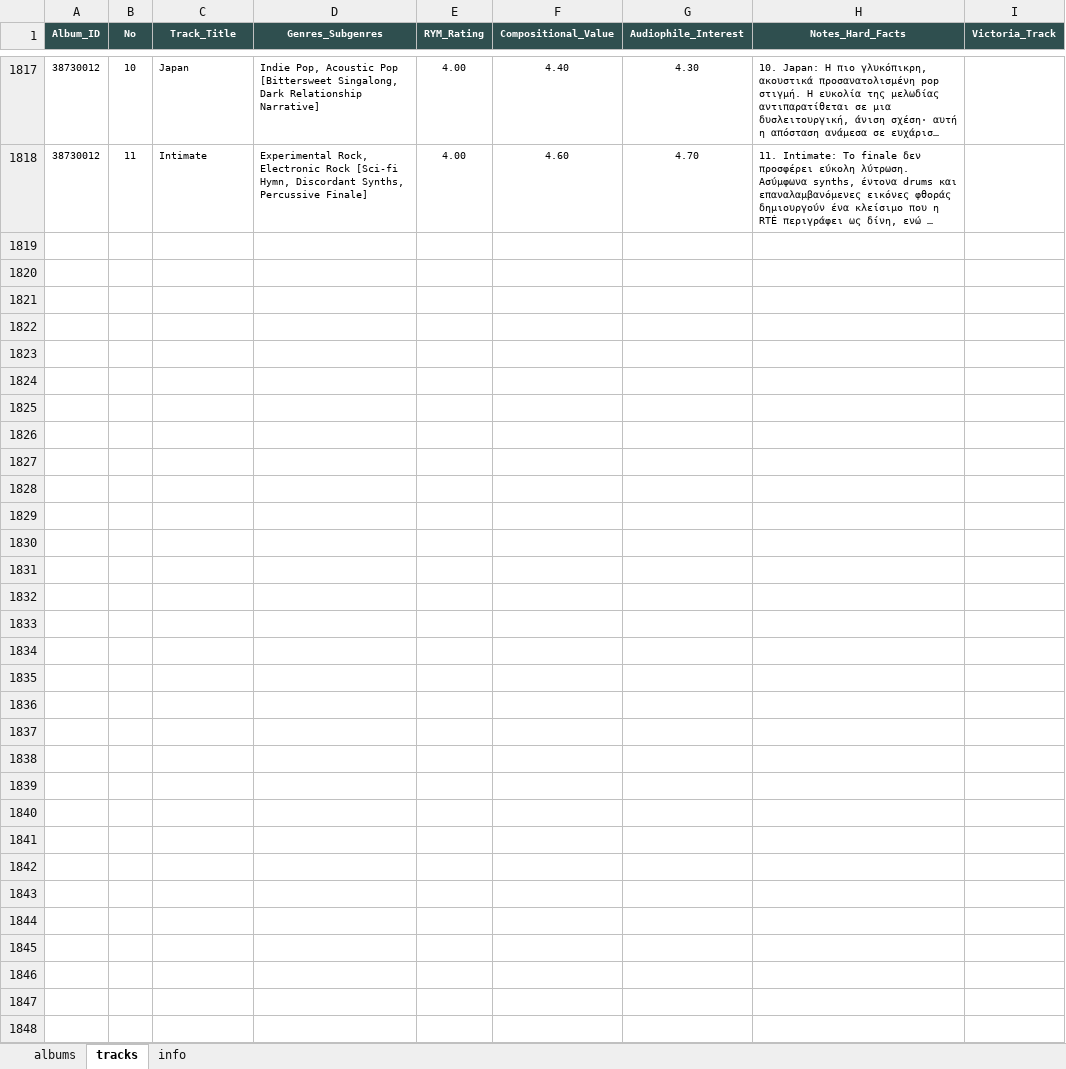
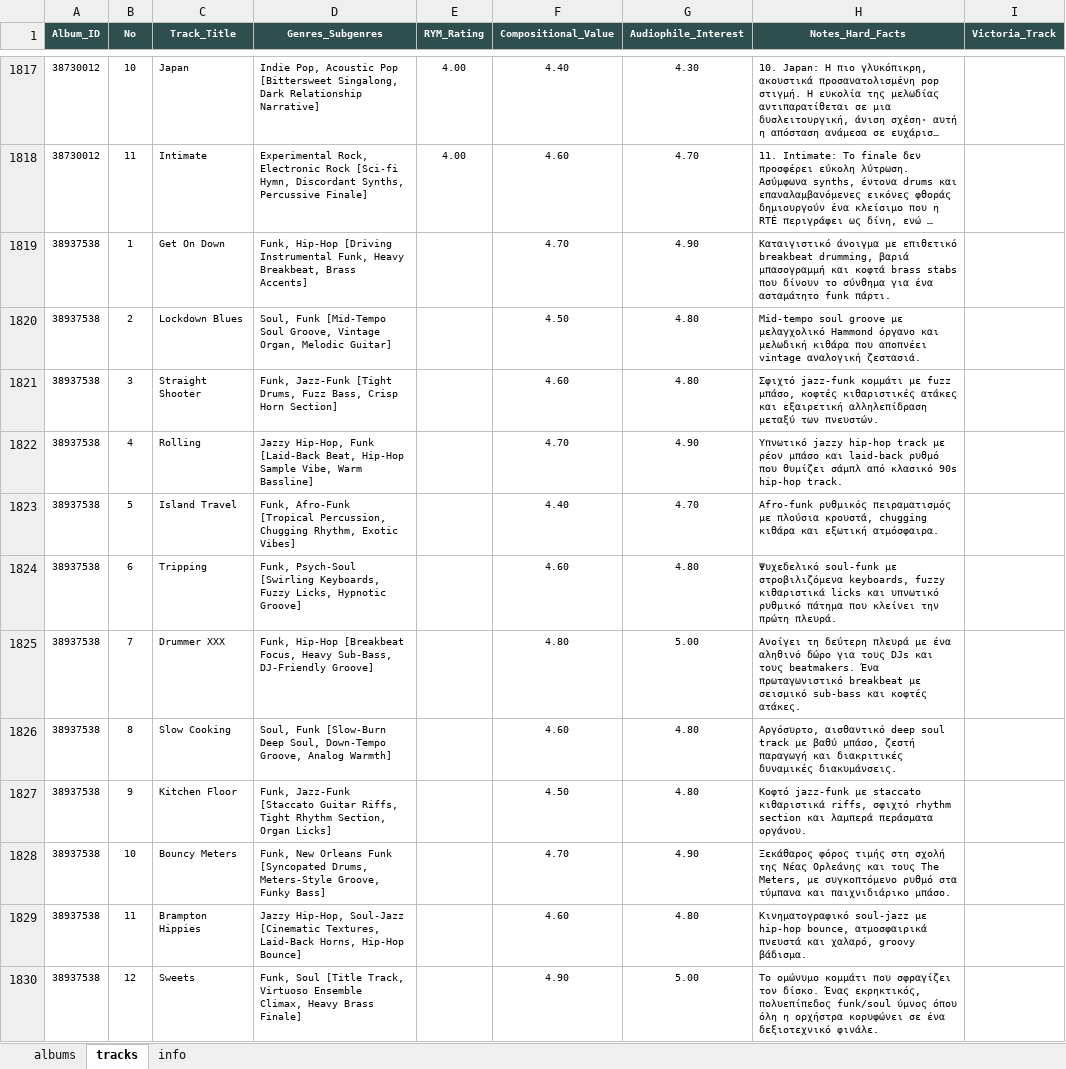
Before and after one commit to blueaegean/music-archive, an Excel workbook: albums_analysis_fixed.xlsx, sheet tracks, drawn as a sheet; only a part is shown, gaps mark what is left out; long unchanged cells end in …; values as stored, in another font and other column widths than the file's, no borders; the diff names each change by its address in the sheet, - before the commit and + after, or states it on an @@ line.

Commit message:
Add files via upload

```diff
--- a/albums_analysis_fixed.xlsx (sheet tracks)
+++ b/albums_analysis_fixed.xlsx (sheet tracks)
+row 1819: 38937538 | 1 | Get On Down | Funk, Hip-Hop [Driving Instrumental Funk, Heavy Breakbeat, Brass Accents] |  | 4.70 | 4.90 | Καταιγιστικό άνοιγμα με επιθετικό breakbeat drumming, βαριά μπασογραμμή και κοφτά brass stabs που δίνουν το σύνθημα για ένα ασταμάτητο funk πάρτι.
+row 1820: 38937538 | 2 | Lockdown Blues | Soul, Funk [Mid-Tempo Soul Groove, Vintage Organ, Melodic Guitar] |  | 4.50 | 4.80 | Mid-tempo soul groove με μελαγχολικό Hammond όργανο και μελωδική κιθάρα που αποπνέει vintage αναλογική ζεστασιά.
+row 1821: 38937538 | 3 | Straight Shooter | Funk, Jazz-Funk [Tight Drums, Fuzz Bass, Crisp Horn Section] |  | 4.60 | 4.80 | Σφιχτό jazz-funk κομμάτι με fuzz μπάσο, κοφτές κιθαριστικές ατάκες και εξαιρετική αλληλεπίδραση μεταξύ των πνευστών.
+row 1822: 38937538 | 4 | Rolling | Jazzy Hip-Hop, Funk [Laid-Back Beat, Hip-Hop Sample Vibe, Warm Bassline] |  | 4.70 | 4.90 | Υπνωτικό jazzy hip-hop track με ρέον μπάσο και laid-back ρυθμό που θυμίζει σάμπλ από κλασικό 90s hip-hop track.
+row 1823: 38937538 | 5 | Island Travel | Funk, Afro-Funk [Tropical Percussion, Chugging Rhythm, Exotic Vibes] |  | 4.40 | 4.70 | Afro-funk ρυθμικός πειραματισμός με πλούσια κρουστά, chugging κιθάρα και εξωτική ατμόσφαιρα.
+row 1824: 38937538 | 6 | Tripping | Funk, Psych-Soul [Swirling Keyboards, Fuzzy Licks, Hypnotic Groove] |  | 4.60 | 4.80 | Ψυχεδελικό soul-funk με στροβιλιζόμενα keyboards, fuzzy κιθαριστικά licks και υπνωτικό ρυθμικό πάτημα που κλείνει την πρώτη πλευρά.
+row 1825: 38937538 | 7 | Drummer XXX | Funk, Hip-Hop [Breakbeat Focus, Heavy Sub-Bass, DJ-Friendly Groove] |  | 4.80 | 5.00 | Ανοίγει τη δεύτερη πλευρά με ένα αληθινό δώρο για τους DJs και τους beatmakers. Ένα πρωταγωνιστικό breakbeat με σεισμικό sub-bass και κοφτές ατάκες.
+row 1826: 38937538 | 8 | Slow Cooking | Soul, Funk [Slow-Burn Deep Soul, Down-Tempo Groove, Analog Warmth] |  | 4.60 | 4.80 | Αργόσυρτο, αισθαντικό deep soul track με βαθύ μπάσο, ζεστή παραγωγή και διακριτικές δυναμικές διακυμάνσεις.
+row 1827: 38937538 | 9 | Kitchen Floor | Funk, Jazz-Funk [Staccato Guitar Riffs, Tight Rhythm Section, Organ Licks] |  | 4.50 | 4.80 | Κοφτό jazz-funk με staccato κιθαριστικά riffs, σφιχτό rhythm section και λαμπερά περάσματα οργάνου.
+row 1828: 38937538 | 10 | Bouncy Meters | Funk, New Orleans Funk [Syncopated Drums, Meters-Style Groove, Funky Bass] |  | 4.70 | 4.90 | Ξεκάθαρος φόρος τιμής στη σχολή της Νέας Ορλεάνης και τους The Meters, με συγκοπτόμενο ρυθμό στα τύμπανα και παιχνιδιάρικο μπάσο.
+row 1829: 38937538 | 11 | Brampton Hippies | Jazzy Hip-Hop, Soul-Jazz [Cinematic Textures, Laid-Back Horns, Hip-Hop Bounce] |  | 4.60 | 4.80 | Κινηματογραφικό soul-jazz με hip-hop bounce, ατμοσφαιρικά πνευστά και χαλαρό, groovy βάδισμα.
+row 1830: 38937538 | 12 | Sweets | Funk, Soul [Title Track, Virtuoso Ensemble Climax, Heavy Brass Finale] |  | 4.90 | 5.00 | Το ομώνυμο κομμάτι που σφραγίζει τον δίσκο. Ένας εκρηκτικός, πολυεπίπεδος funk/soul ύμνος όπου όλη η ορχήστρα κορυφώνει σε ένα δεξιοτεχνικό φινάλε.
```
Also changed, not shown: sheet albums.
